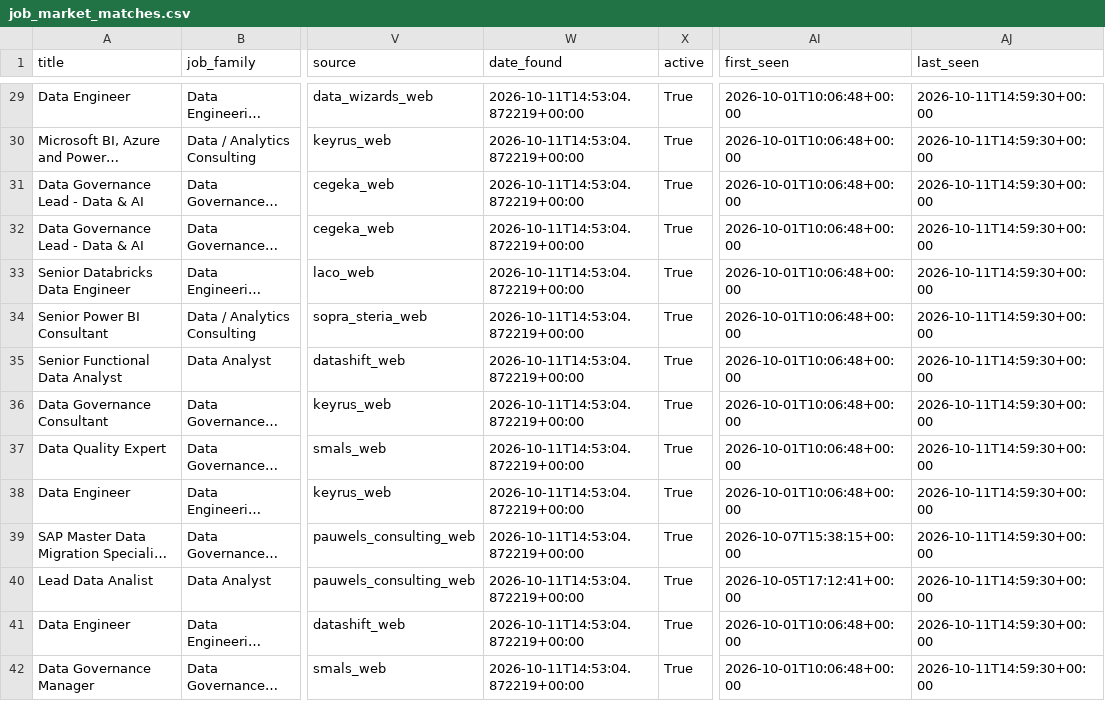
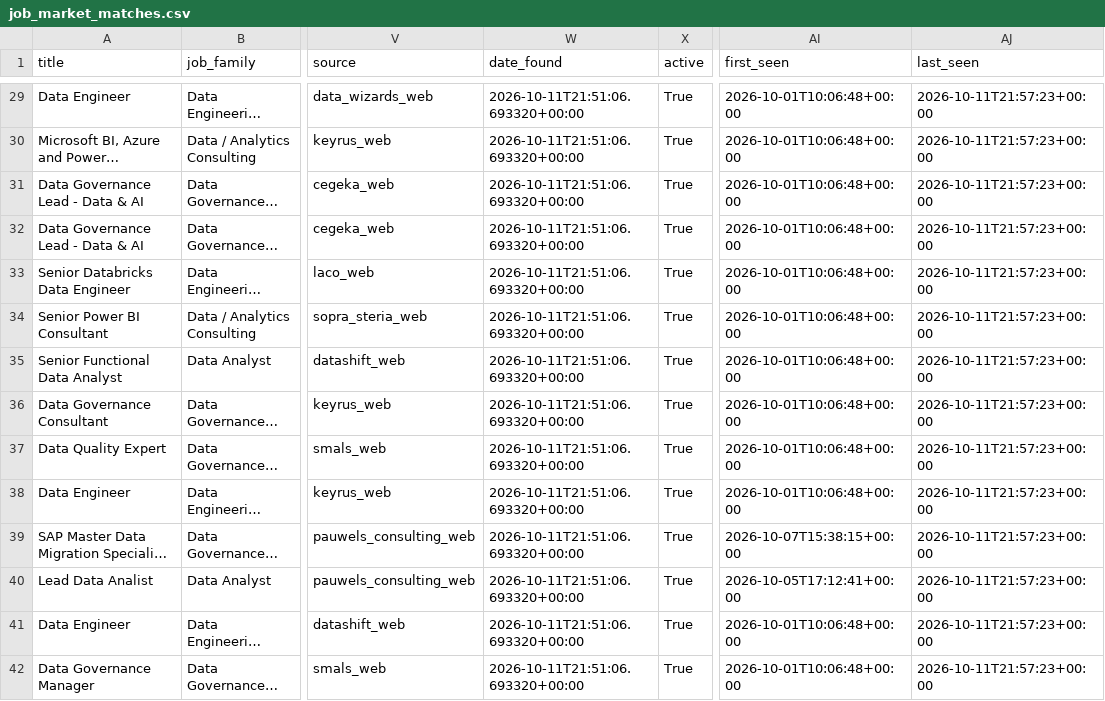
Before and after one commit to Hamza-Toulni/jobscraper, a CSV file: V6.1/job_market_matches.csv, drawn as a sheet; only a part is shown, gaps mark what is left out; long unchanged cells end in …; the diff covers the shown part only; the diff names each change by its address in the sheet, - before the commit and + after, or states it on an @@ line.

```diff
--- a/V6.1/job_market_matches.csv
+++ b/V6.1/job_market_matches.csv
-W29:W42 (date_found): 2026-10-11T14:53:04.872219+00:00
+W29:W42 (date_found): 2026-10-11T21:51:06.693320+00:00
-AJ29:AJ42 (last_seen): 2026-10-11T14:59:30+00:00
+AJ29:AJ42 (last_seen): 2026-10-11T21:57:23+00:00
```
Also changed, not shown: 55 edited cells elsewhere in this file, V6.1/job_market_history.csv, 1 other file.
